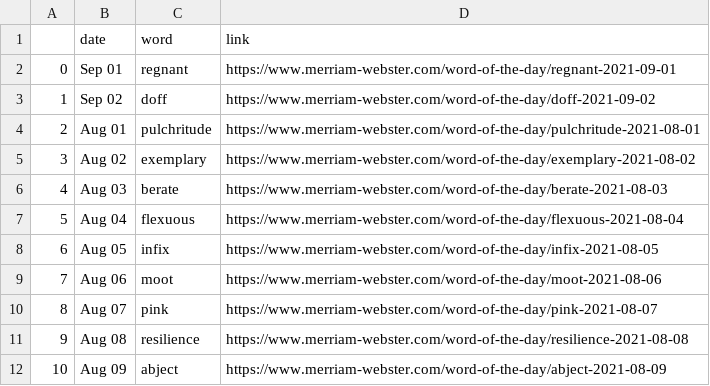
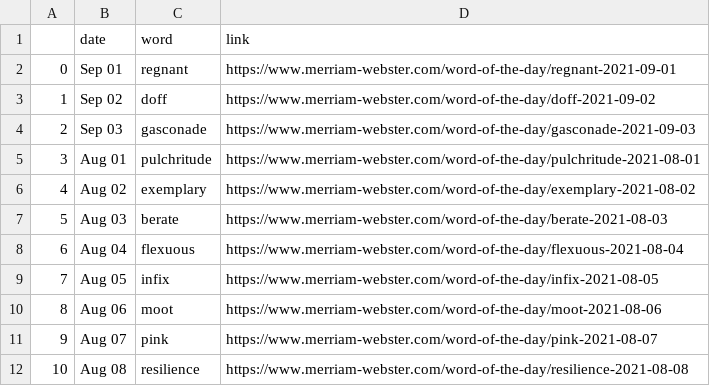
Before and after one commit to nisha5hetty/07-homework, a CSV file: wordoftheday.csv, drawn as a sheet; only a part is shown; the shorter side is filled out with more unchanged rows; addresses are those after the commit; the diff names each change by its address in the sheet, - before the commit and + after, or states it on an @@ line.

```diff
--- a/wordoftheday.csv
+++ b/wordoftheday.csv
+row 4: 2 | Sep 03 | gasconade | https://www.merriam-webster.com/word-of-the-day/gasconade-2021-09-03
@@ column A renumbered from row 5 down @@
```
